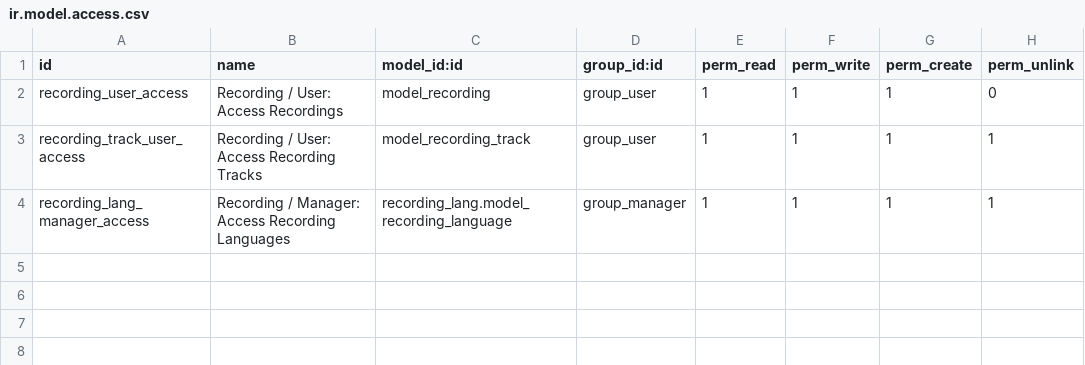
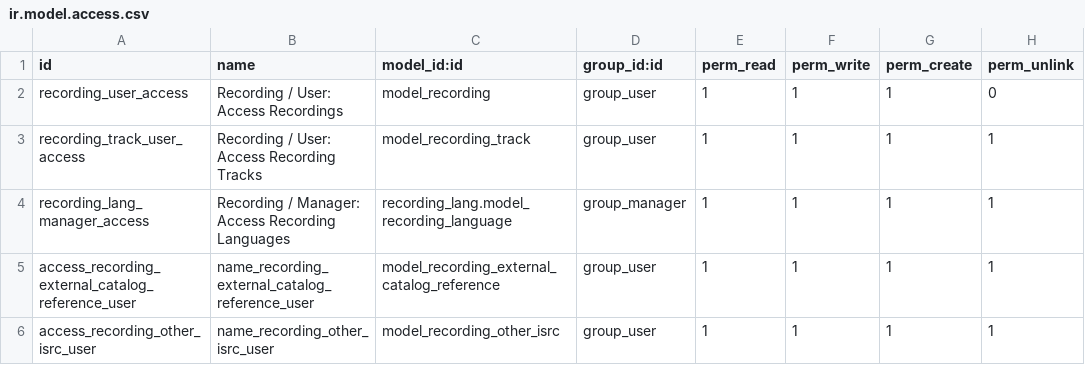
Before and after one commit to Numigi/odoo-entertainment-addons, a CSV file: recording/security/ir.model.access.csv, drawn as a sheet; the diff names each change by its address in the sheet, - before the commit and + after, or states it on an @@ line.

Commit message:
Add marketing and other ISRC tabs to recording

```diff
--- a/recording/security/ir.model.access.csv
+++ b/recording/security/ir.model.access.csv
+row 5: access_recording_external_catalog_reference_user | name_recording_external_catalog_reference_user | model_recording_external_catalog_reference | group_user | 1 | 1 | 1 | 1
+row 6: access_recording_other_isrc_user | name_recording_other_isrc_user | model_recording_other_isrc | group_user | 1 | 1 | 1 | 1
```
Also changed, not shown: 11 other files.
